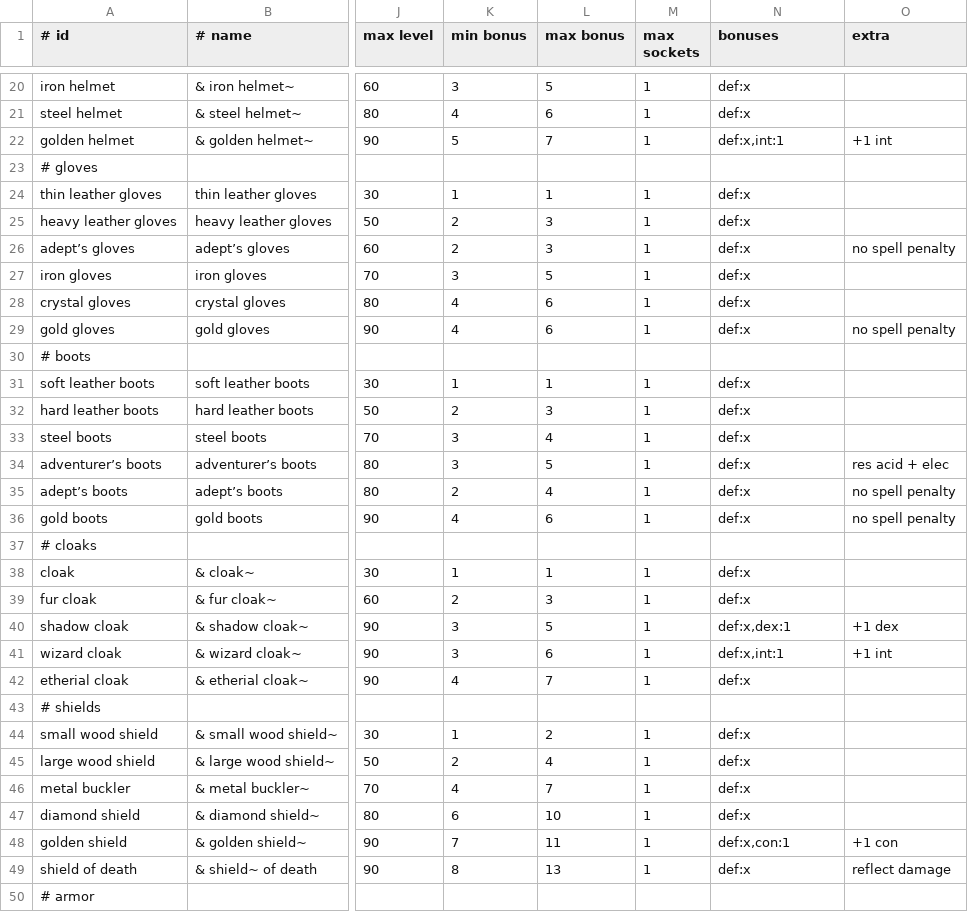
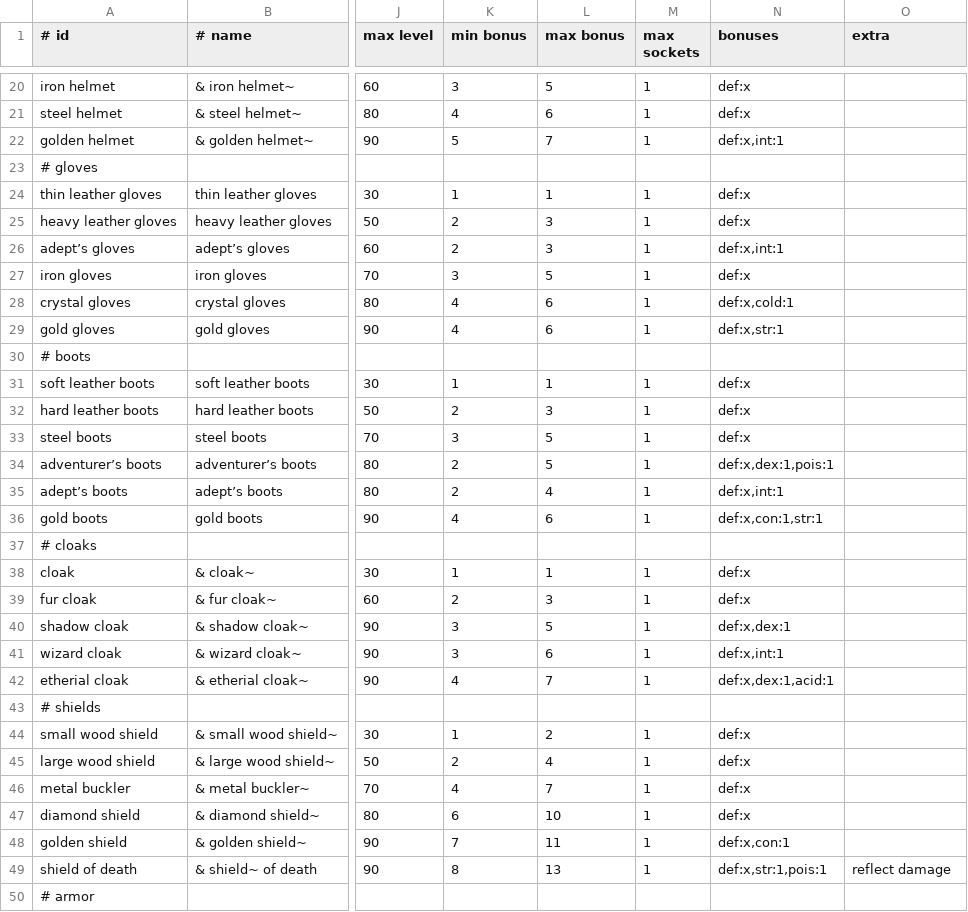
Before and after one commit to jonathanacross/pow, a TSV file: src/main/resources/data/items.tsv, drawn as a sheet; only a part is shown, gaps mark what is left out; the diff covers the shown part only; the diff names each change by its address in the sheet, - before the commit and + after, or states it on an @@ line.

Commit message:
small bugfixes/enhancements
- arrows can hit magically now
- fix pluralization of gems
- adding bonuses to some items
- removing or improving elemental rings/bracelets.
- reducing MP (int) of monsters.
- show how likely you are to hit monsters with a bow
- updating monster spells
- autosave at inn

```diff
--- a/src/main/resources/data/items.tsv
+++ b/src/main/resources/data/items.tsv
-O22 (extra): +1 int
+O22 (extra): (empty)
-N26 (bonuses): def:x
+N26 (bonuses): def:x,int:1
-O26 (extra): no spell penalty
+O26 (extra): (empty)
-N28 (bonuses): def:x
+N28 (bonuses): def:x,cold:1
-N29 (bonuses): def:x
+N29 (bonuses): def:x,str:1
-O29 (extra): no spell penalty
+O29 (extra): (empty)
-L33 (max bonus): 4
+L33 (max bonus): 5
-K34 (min bonus): 3
+K34 (min bonus): 2
-N34 (bonuses): def:x
+N34 (bonuses): def:x,dex:1,pois:1
-O34 (extra): res acid + elec
+O34 (extra): (empty)
-N35 (bonuses): def:x
+N35 (bonuses): def:x,int:1
-O35:O36 (extra): no spell penalty
+O35:O36 (extra): (empty)
-N36 (bonuses): def:x
+N36 (bonuses): def:x,con:1,str:1
-O40 (extra): +1 dex
+O40 (extra): (empty)
-O41 (extra): +1 int
+O41 (extra): (empty)
-N42 (bonuses): def:x
+N42 (bonuses): def:x,dex:1,acid:1
-O48 (extra): +1 con
+O48 (extra): (empty)
-N49 (bonuses): def:x
+N49 (bonuses): def:x,str:1,pois:1
```
Also changed, not shown: 20 edited cells elsewhere in this file, src/main/resources/data/gainratios.tsv, src/main/resources/data/monsters.tsv, 11 other files.
